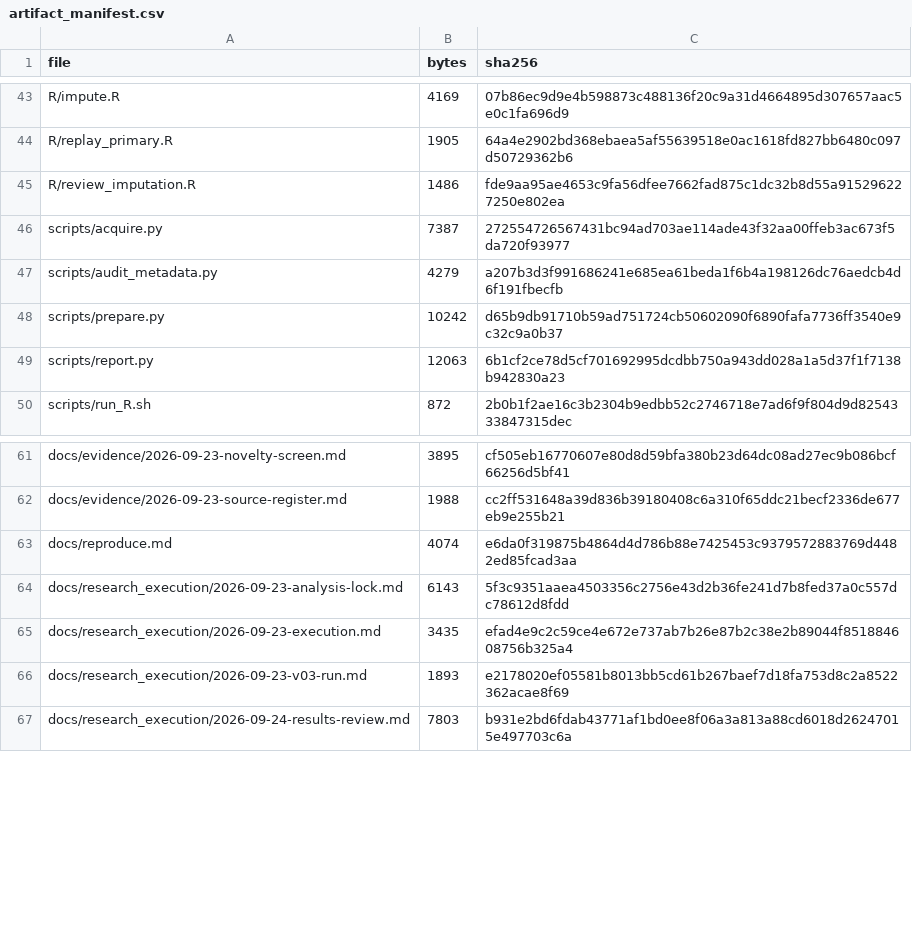
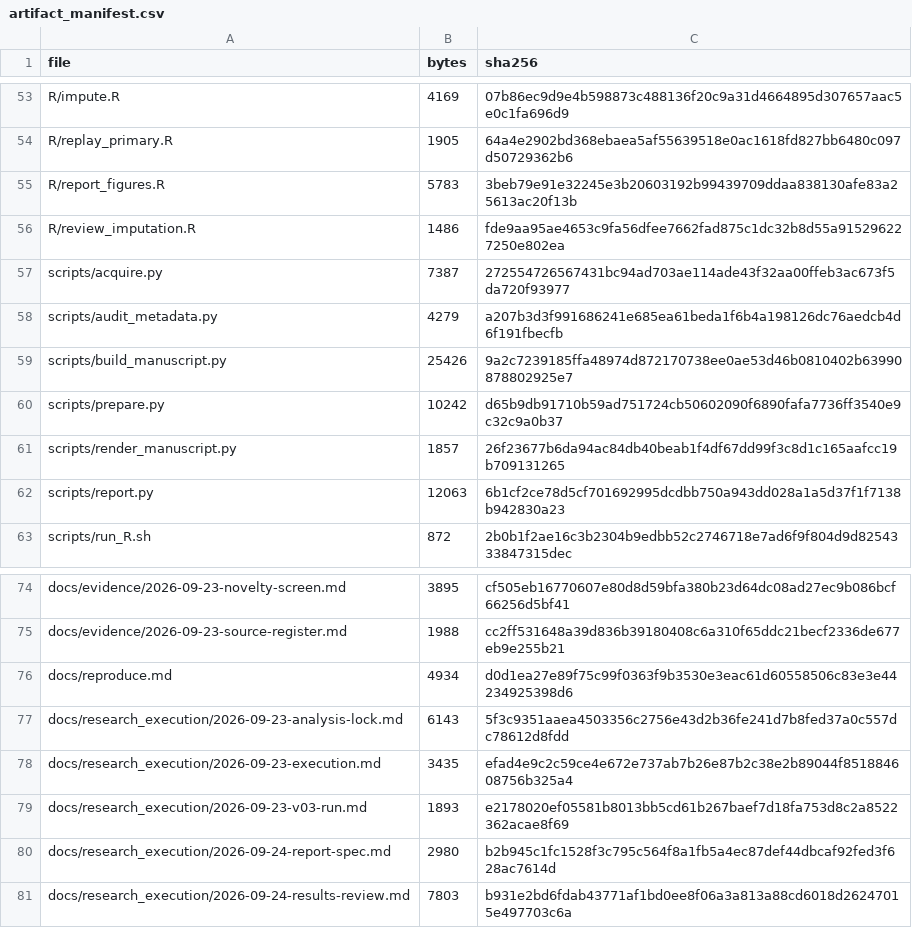
Before and after one commit to stian-liza/nhanes-asthma-ra, a CSV file: reports/artifact_manifest.csv, drawn as a sheet; only a part is shown, gaps mark what is left out; the diff covers the shown part only.

Commit message:
Add Chinese nine-page report with three figures and four tables

```diff
--- a/reports/artifact_manifest.csv
+++ b/reports/artifact_manifest.csv
@@ -44,2 +54,3 @@ R/impute.R,4169,07b86ec9d9e4b598873c488136f20c9a31d4664895d307657aac5e0c1fa696d9
 R/replay_primary.R,1905,64a4e2902bd368ebaea5af55639518e0ac1618fd827bb6480c097d50729362b6
+R/report_figures.R,5783,3beb79e91e32245e3b20603192b99439709ddaa838130afe83a25613ac20f13b
 R/review_imputation.R,1486,fde9aa95ae4653c9fa56dfee7662fad875c1dc32b8d55a915296227250e802ea
@@ -47,3 +58,5 @@ scripts/acquire.py,7387,272554726567431bc94ad703ae114ade43f32aa00ffeb3ac673f5da7
 scripts/audit_metadata.py,4279,a207b3d3f991686241e685ea61beda1f6b4a198126dc76aedcb4d6f191fbecfb
+scripts/build_manuscript.py,25426,9a2c7239185ffa48974d872170738ee0ae53d46b0810402b63990878802925e7
 scripts/prepare.py,10242,d65b9db91710b59ad751724cb50602090f6890fafa7736ff3540e9c32c9a0b37
+scripts/render_manuscript.py,1857,26f23677b6da94ac84db40beab1f4df67dd99f3c8d1c165aafcc19b709131265
 scripts/report.py,12063,6b1cf2ce78d5cf701692995dcdbb750a943dd028a1a5d37f1f7138b942830a23
@@ -62,3 +75,3 @@ docs/evidence/2026-09-23-novelty-screen.md,3895,cf505eb16770607e80d8d59bfa380b23
 docs/evidence/2026-09-23-source-register.md,1988,cc2ff531648a39d836b39180408c6a310f65ddc21becf2336de677eb9e255b21
-docs/reproduce.md,4074,e6da0f319875b4864d4d786b88e7425453c9379572883769d4482ed85fcad3aa
+docs/reproduce.md,4934,d0d1ea27e89f75c99f0363f9b3530e3eac61d60558506c83e3e44234925398d6
 docs/research_execution/2026-09-23-analysis-lock.md,6143,5f3c9351aaea4503356c2756e43d2b36fe241d7b8fed37a0c557dc78612d8fdd
@@ -66,2 +79,3 @@ docs/research_execution/2026-09-23-execution.md,3435,efad4e9c2c59ce4e672e737ab7b
 docs/research_execution/2026-09-23-v03-run.md,1893,e2178020ef05581b8013bb5cd61b267baef7d18fa753d8c2a8522362acae8f69
+docs/research_execution/2026-09-24-report-spec.md,2980,b2b945c1fc1528f3c795c564f8a1fb5a4ec87def44dbcaf92fed3f628ac7614d
 docs/research_execution/2026-09-24-results-review.md,7803,b931e2bd6fdab43771af1bd0ee8f06a3a813a88cd6018d26247015e497703c6a
```
Also changed, not shown: 15 added rows and 2 edited cells elsewhere in this file, 21 other files.
